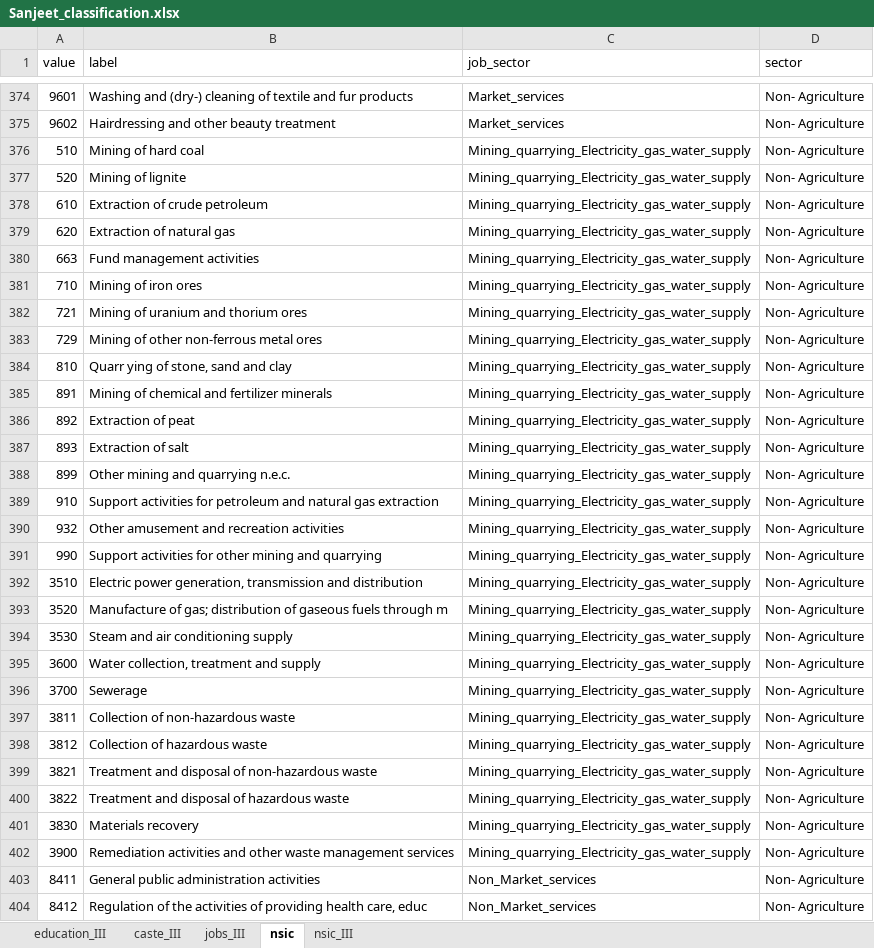
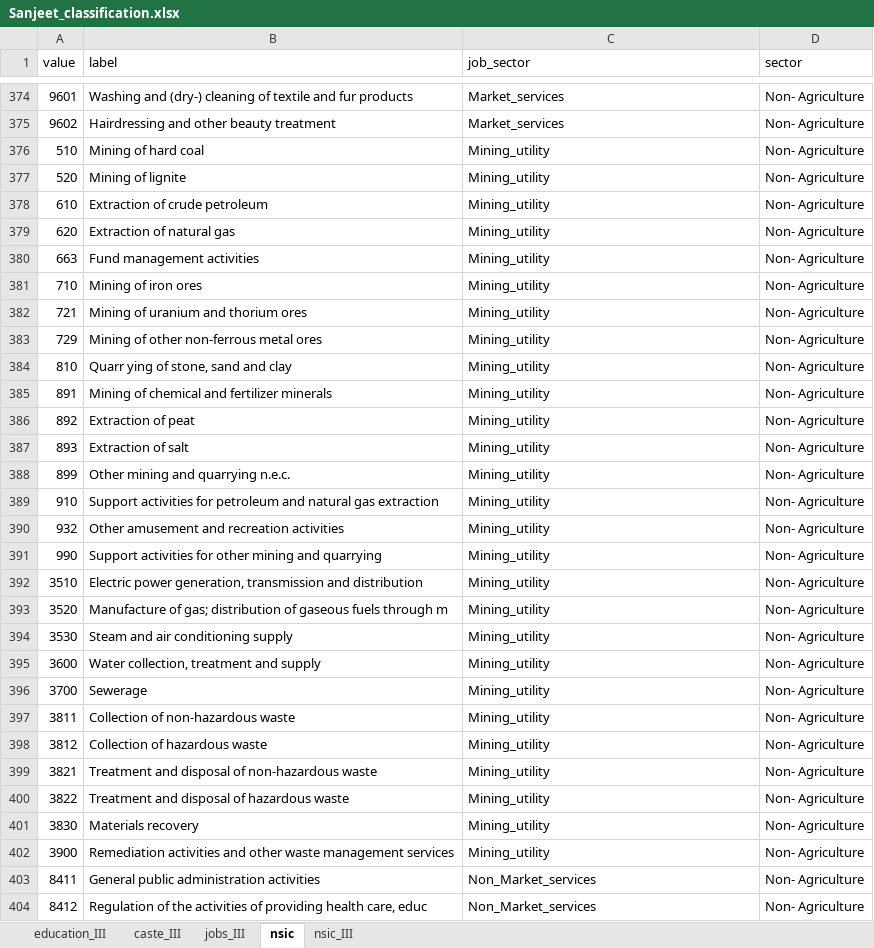
Before and after one commit to imsndp10/Formal_informal_wage, an Excel workbook: Data/Excel/NLFS_III/Sanjeet_classification.xlsx, sheet nsic, drawn as a sheet; only a part is shown, gaps mark what is left out; values as stored, in another font and other column widths than the file's, no borders; the diff covers the shown part only; the diff names each change by its address in the sheet, - before the commit and + after, or states it on an @@ line.

```diff
--- a/Data/Excel/NLFS_III/Sanjeet_classification.xlsx (sheet nsic)
+++ b/Data/Excel/NLFS_III/Sanjeet_classification.xlsx (sheet nsic)
-C376:C402 (job_sector): Mining_quarrying_Electricity_gas_water_supply
+C376:C402 (job_sector): Mining_utility
```
Also changed, not shown: 21 edited cells elsewhere in this sheet, sheet jobs_III, sheet nsic_III, Data/Excel/NLFS_II/classification_NLFS_II.xlsx, 10 other files.
